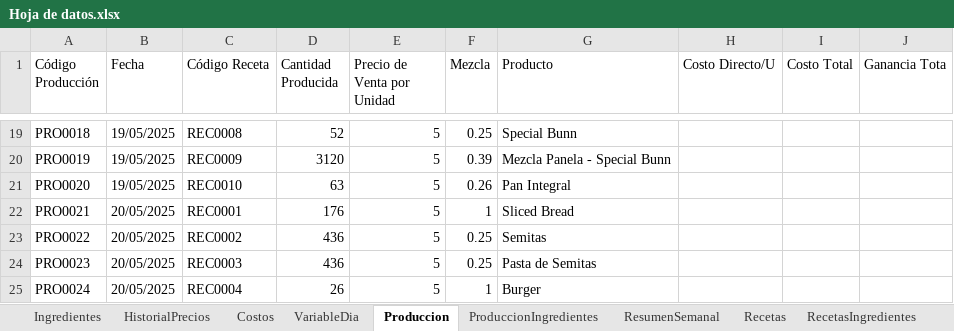
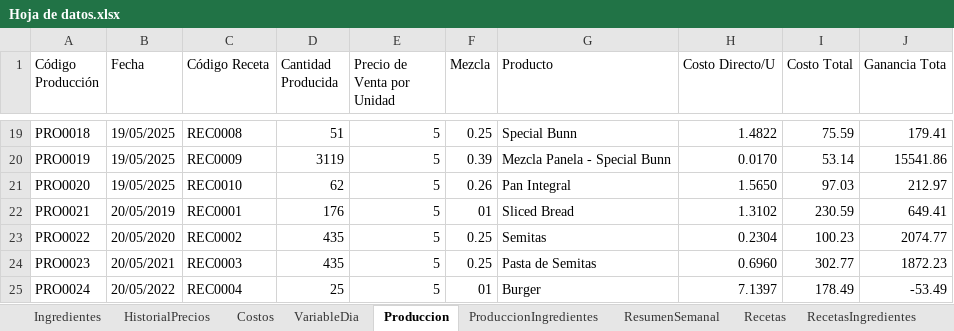
Before and after one commit to EmanuelMiltonGonzalesQuiroz/GUIpanaderia, an Excel workbook: ProyectosPanaderia/Datos/Hoja de datos.xlsx, sheet Produccion, drawn as a sheet; only a part is shown, gaps mark what is left out; values as stored, in another font and other column widths than the file's, no cell formats; table styles not drawn; the diff covers the shown part only; the diff names each change by its address in the sheet, - before the commit and + after, or states it on an @@ line.

```diff
--- a/ProyectosPanaderia/Datos/Hoja de datos.xlsx (sheet Produccion)
+++ b/ProyectosPanaderia/Datos/Hoja de datos.xlsx (sheet Produccion)
-D19 (Cantidad Producida): 52
+D19 (Cantidad Producida): 51
-H19 (Costo Directo/U): (empty)
+H19 (Costo Directo/U): 1.4822
-I19 (Costo Total): (empty)
+I19 (Costo Total): 75.59
-J19 (Ganancia Tota): (empty)
+J19 (Ganancia Tota): 179.41
-D20 (Cantidad Producida): 3120
+D20 (Cantidad Producida): 3119
-H20 (Costo Directo/U): (empty)
+H20 (Costo Directo/U): 0.0170
-I20 (Costo Total): (empty)
+I20 (Costo Total): 53.14
-J20 (Ganancia Tota): (empty)
+J20 (Ganancia Tota): 15541.86
-D21 (Cantidad Producida): 63
+D21 (Cantidad Producida): 62
-H21 (Costo Directo/U): (empty)
+H21 (Costo Directo/U): 1.5650
-I21 (Costo Total): (empty)
+I21 (Costo Total): 97.03
-J21 (Ganancia Tota): (empty)
+J21 (Ganancia Tota): 212.97
-B22 (Fecha): 20/05/2025
+B22 (Fecha): 20/05/2019
-F22 (Mezcla): 1
+F22 (Mezcla): 01
-H22 (Costo Directo/U): (empty)
+H22 (Costo Directo/U): 1.3102
-I22 (Costo Total): (empty)
+I22 (Costo Total): 230.59
-J22 (Ganancia Tota): (empty)
+J22 (Ganancia Tota): 649.41
-B23 (Fecha): 20/05/2025
+B23 (Fecha): 20/05/2020
-D23:D24 (Cantidad Producida): 436
+D23:D24 (Cantidad Producida): 435
-H23 (Costo Directo/U): (empty)
+H23 (Costo Directo/U): 0.2304
-I23 (Costo Total): (empty)
+I23 (Costo Total): 100.23
-J23 (Ganancia Tota): (empty)
+J23 (Ganancia Tota): 2074.77
-B24 (Fecha): 20/05/2025
+B24 (Fecha): 20/05/2021
-H24 (Costo Directo/U): (empty)
+H24 (Costo Directo/U): 0.6960
-I24 (Costo Total): (empty)
+I24 (Costo Total): 302.77
-J24 (Ganancia Tota): (empty)
+J24 (Ganancia Tota): 1872.23
-B25 (Fecha): 20/05/2025
+B25 (Fecha): 20/05/2022
-D25 (Cantidad Producida): 26
+D25 (Cantidad Producida): 25
-F25 (Mezcla): 1
+F25 (Mezcla): 01
-H25 (Costo Directo/U): (empty)
+H25 (Costo Directo/U): 7.1397
-I25 (Costo Total): (empty)
+I25 (Costo Total): 178.49
-J25 (Ganancia Tota): (empty)
+J25 (Ganancia Tota): -53.49
```
Also changed, not shown: 1 removed row and 108 edited cells elsewhere in this sheet, sheet ProduccionIngredientes, sheet RecetasIngredientes, sheet Recetas, sheet ResumenSemanal, cell formats, 39 other files.
